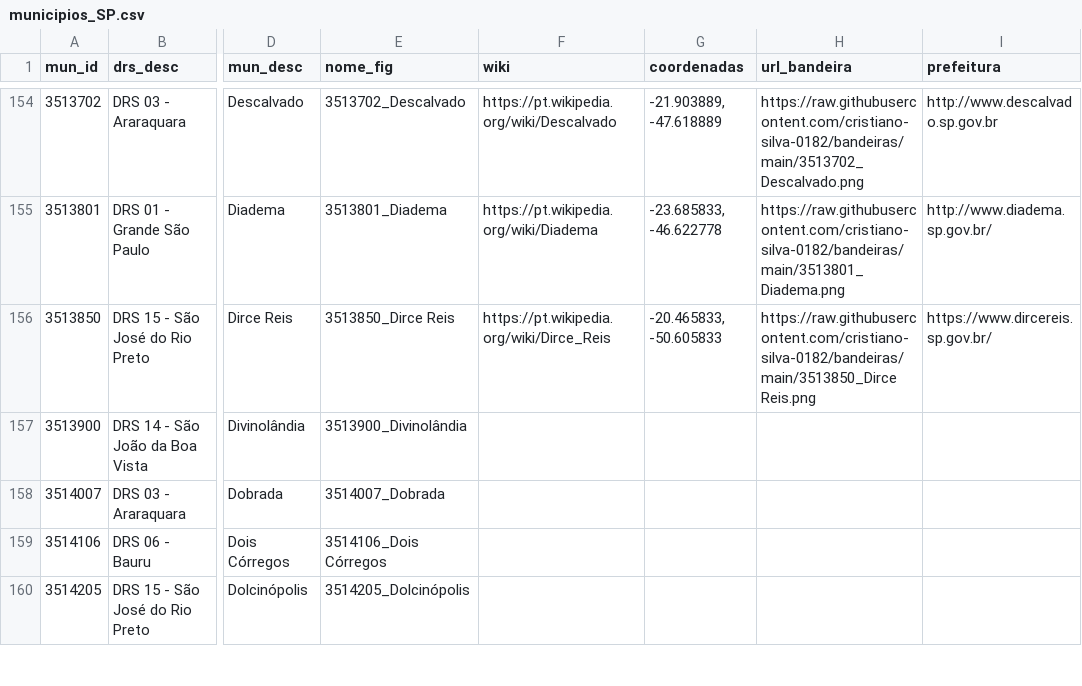
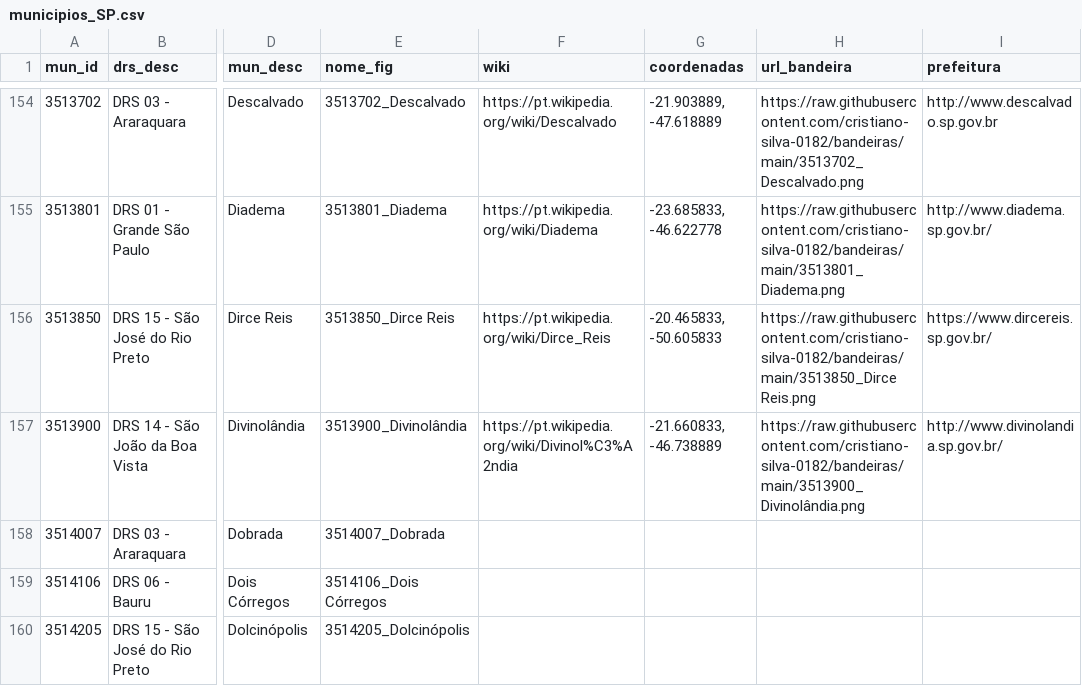
Before and after one commit to cristiano-silva-0182/bandeiras, a CSV file: municipios_SP.csv, drawn as a sheet; only a part is shown, gaps mark what is left out; the diff names each change by its address in the sheet, - before the commit and + after, or states it on an @@ line.

Commit message:
Update municipios_SP.csv

```diff
--- a/municipios_SP.csv
+++ b/municipios_SP.csv
-F157 (wiki): (empty)
+F157 (wiki): https://pt.wikipedia.org/wiki/Divinol%C3%A2ndia
-G157 (coordenadas): (empty)
+G157 (coordenadas): -21.660833, -46.738889
-H157 (url_bandeira): (empty)
+H157 (url_bandeira): https://raw.githubusercontent.com/cristiano-silva-0182/bandeiras/main/3513900_Divinolândia.png
-I157 (prefeitura): (empty)
+I157 (prefeitura): http://www.divinolandia.sp.gov.br/
```
